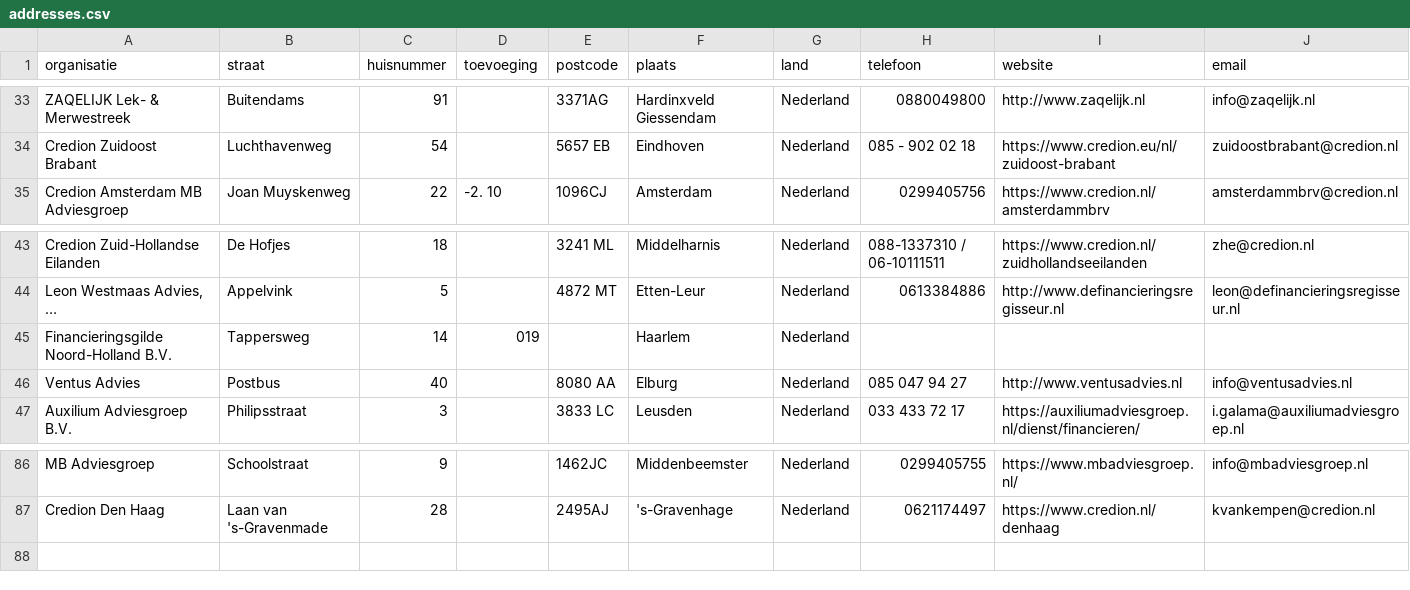
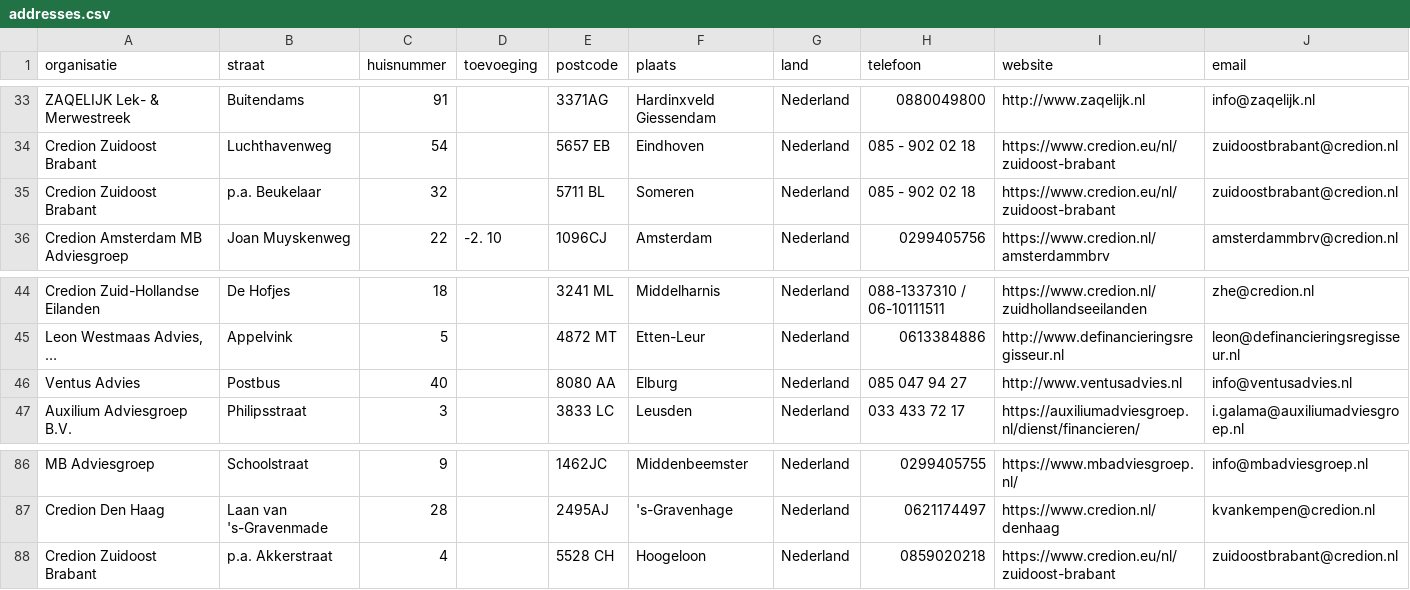
Before and after one commit to Stichting-MKB-Financiering/update-advisors, a CSV file: addresses.csv, drawn as a sheet; only a part is shown, gaps mark what is left out; long unchanged cells end in …; removed rows and columns are numbered as before the commit, all else as after; the diff names each change by its address in the sheet, - before the commit and + after, or states it on an @@ line.

```diff
--- a/addresses.csv
+++ b/addresses.csv
+row 35: Credion Zuidoost Brabant | p.a. Beukelaar | 32 |  | 5711 BL | Someren | Nederland | 085 - 902 02 18 | https://www.credion.eu/nl/zuidoost-brabant | zuidoostbrabant@credion.nl
-row 45: Financieringsgilde Noord-Holland B.V. | Tappersweg | 14 | 019 |  | Haarlem | Nederland
+row 88: Credion Zuidoost Brabant | p.a. Akkerstraat | 4 |  | 5528 CH | Hoogeloon | Nederland | 0859020218 | https://www.credion.eu/nl/zuidoost-brabant | zuidoostbrabant@credion.nl
```
Also changed, not shown: 1 other file.
